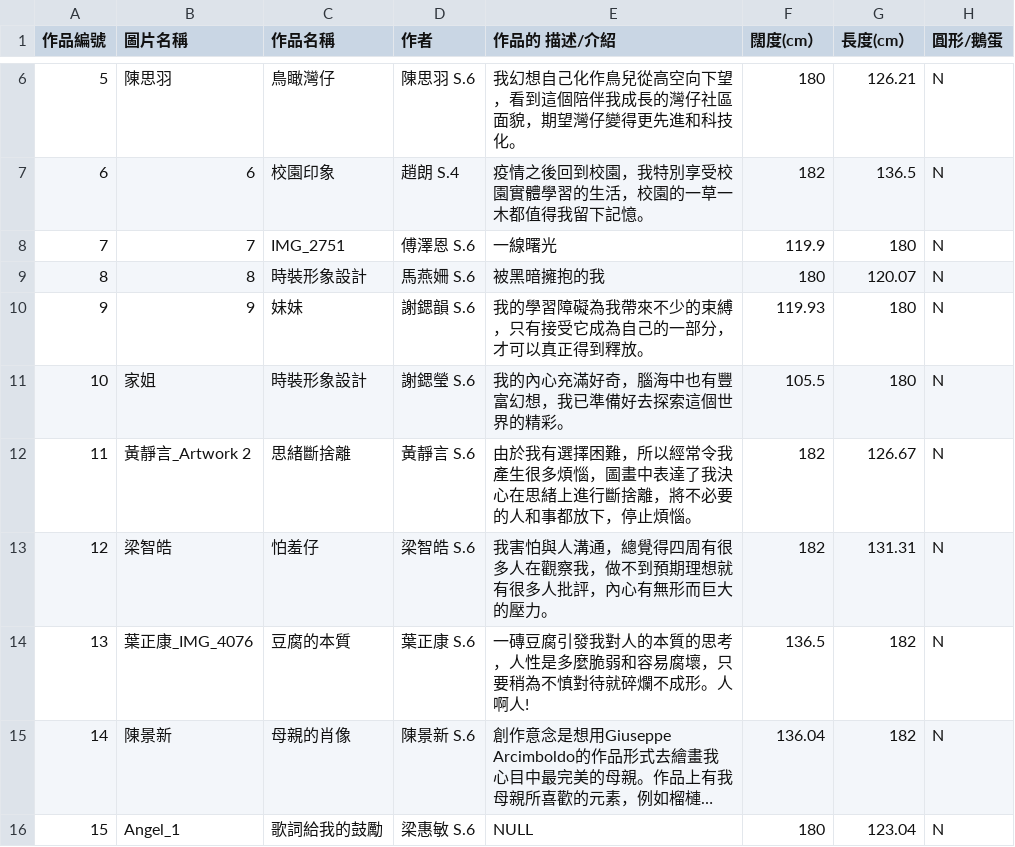
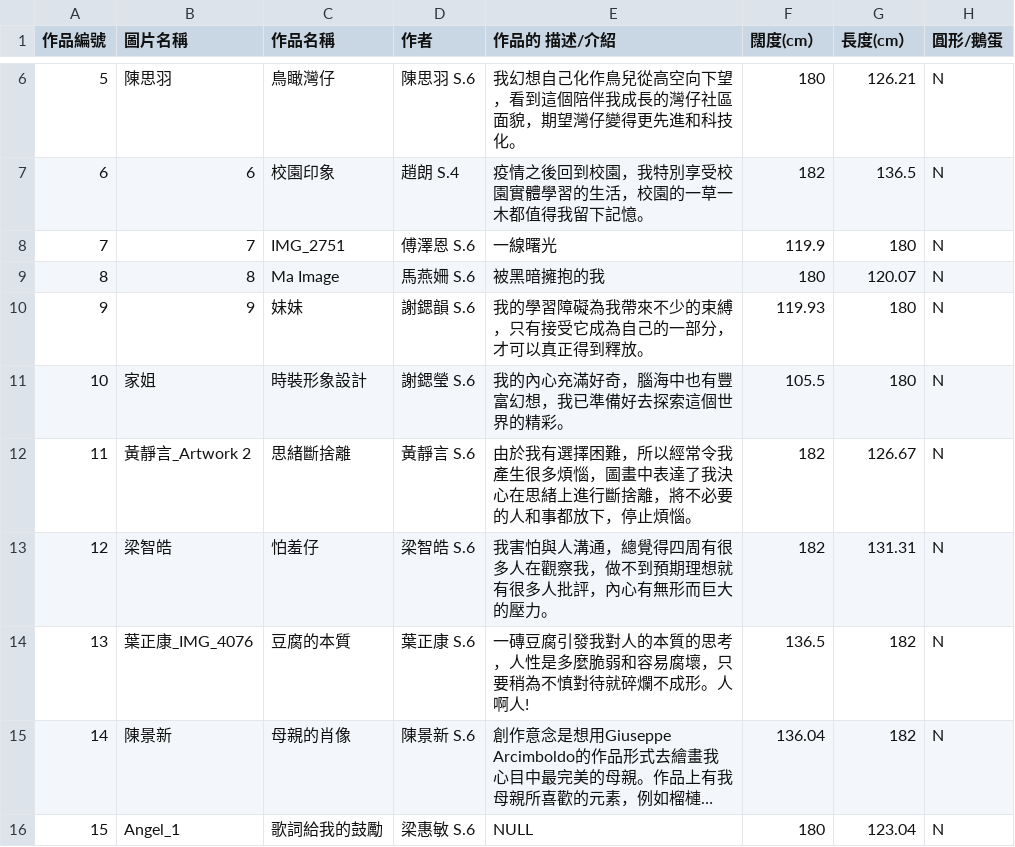
Before and after one commit to Beaxar/TSKVGSS-Art-Gallery, a CSV file: database.csv.csv, drawn as a sheet; only a part is shown, gaps mark what is left out; long unchanged cells end in ….

Commit message:
Update database.csv.csv

```diff
--- a/database.csv.csv
+++ b/database.csv.csv
@@ -8,3 +8,3 @@
 7,7,IMG_2751,傅澤恩 S.6,一線曙光,119.9,180,N
-8,8,時裝形象設計,馬燕姍 S.6,被黑暗擁抱的我,180,120.07,N
+8,8,Ma Image,馬燕姍 S.6,被黑暗擁抱的我,180,120.07,N
 9,9,妹妹,謝鍶韻 S.6,我的學習障礙為我帶來不少的束縛，只有接受它成為自己的一部分，才可以真正得到釋放。,119.93,180,N
```
